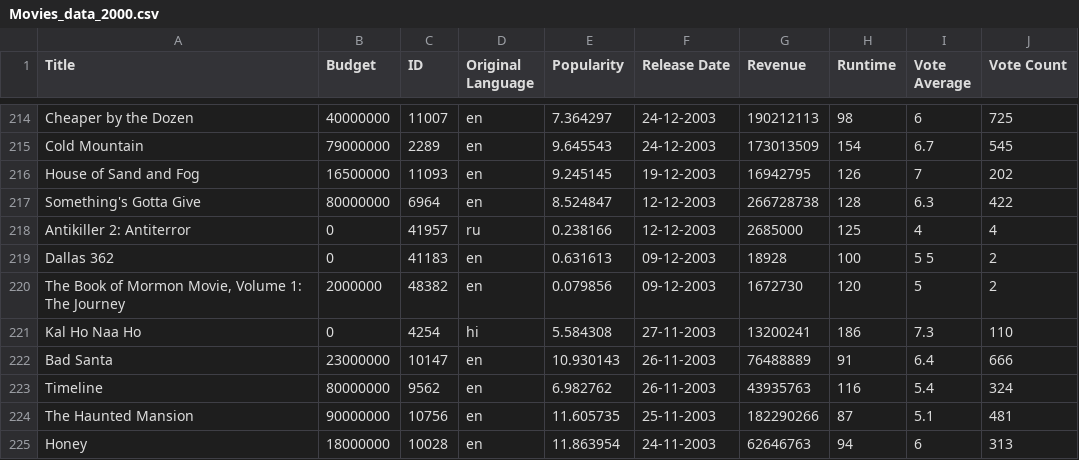
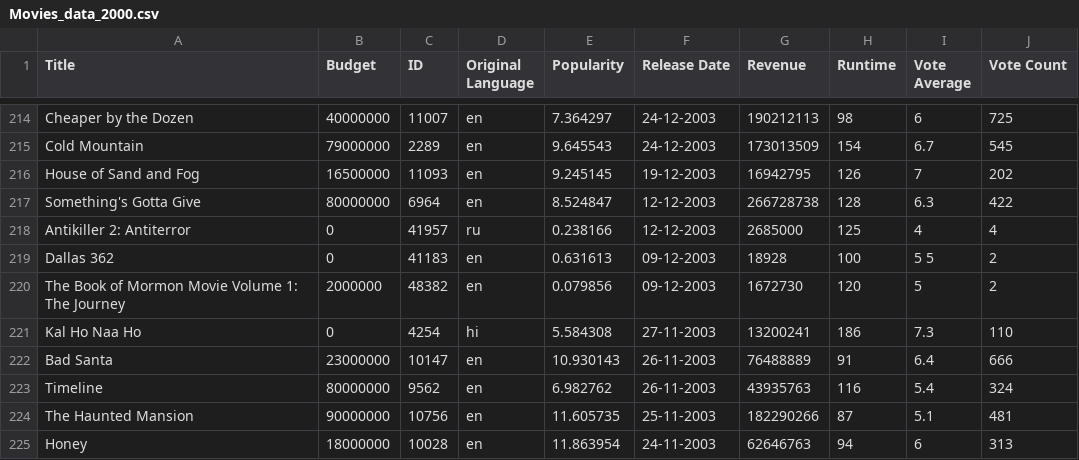
Before and after one commit to Sknag155/Sknag155, a CSV file: Movies_data_2000.csv, drawn as a sheet; only a part is shown, gaps mark what is left out.

Commit message:
Update Movies_data_2000.csv

```diff
--- a/Movies_data_2000.csv
+++ b/Movies_data_2000.csv
@@ -219,3 +219,3 @@ Antikiller 2: Antiterror	0	41957	ru	0.238166	12-12-2003	2685000	125	4	4
 Dallas 362	0	41183	en	0.631613	09-12-2003	18928	100	5 5	2
-The Book of Mormon Movie, Volume 1: The Journey	2000000	48382	en	0.079856	09-12-2003	1672730	120	5	2
+The Book of Mormon Movie Volume 1: The Journey	2000000	48382	en	0.079856	09-12-2003	1672730	120	5	2
 Kal Ho Naa Ho	0	4254	hi	5.584308	27-11-2003	13200241	186	7.3	110
```
